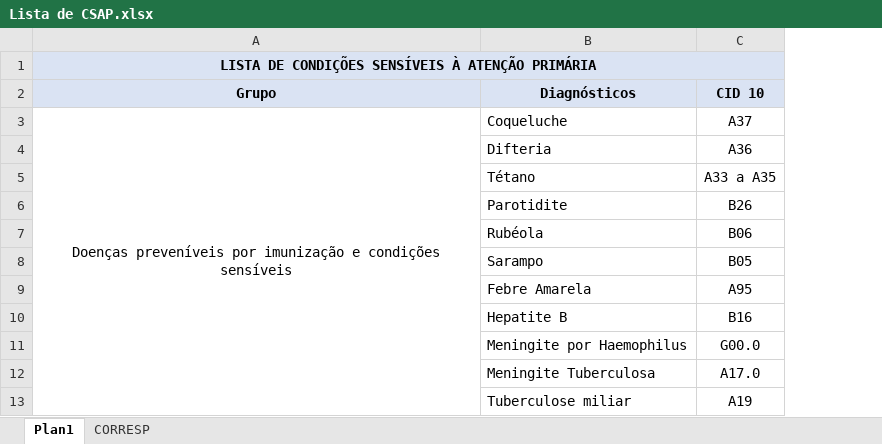
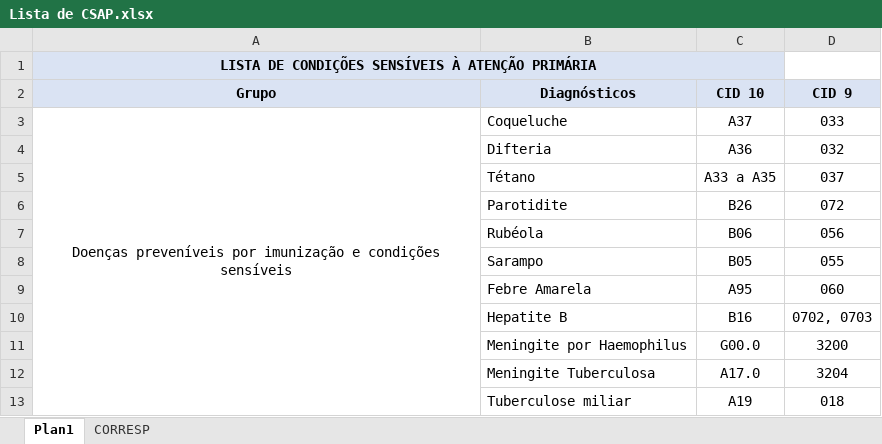
Before and after one commit to Sidonesio/ICSAP, an Excel workbook: Bibliografia/MS/Lista de CSAP.xlsx, sheet Plan1, drawn as a sheet; only a part is shown; values as stored, in another font and other column widths than the file's, no borders; the diff names each change by its address in the sheet, - before the commit and + after, or states it on an @@ line.

Commit message:
Atualização da lista de CSAP

```diff
--- a/Bibliografia/MS/Lista de CSAP.xlsx (sheet Plan1)
+++ b/Bibliografia/MS/Lista de CSAP.xlsx (sheet Plan1)
+column D (CID 9), rows 3-13: 033 | 032 | 037 | 072 | 056 | 055 | 060 | 0702, 0703 | 3200 | 3204 | 018
```
